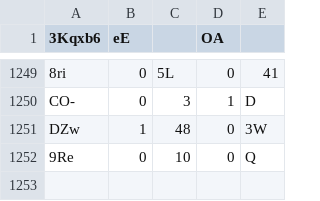
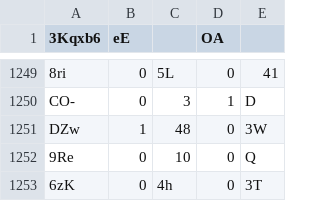
Before and after one commit to Naritulum/tracker, a CSV file: data/member-counts.csv, drawn as a sheet; only a part is shown, gaps mark what is left out.

```diff
--- a/data/member-counts.csv
+++ b/data/member-counts.csv
@@ -1252 +1252,2 @@ DZw,1,48,0,3W
 9Re,0,10,0,Q
+6zK,0,4h,0,3T
```
